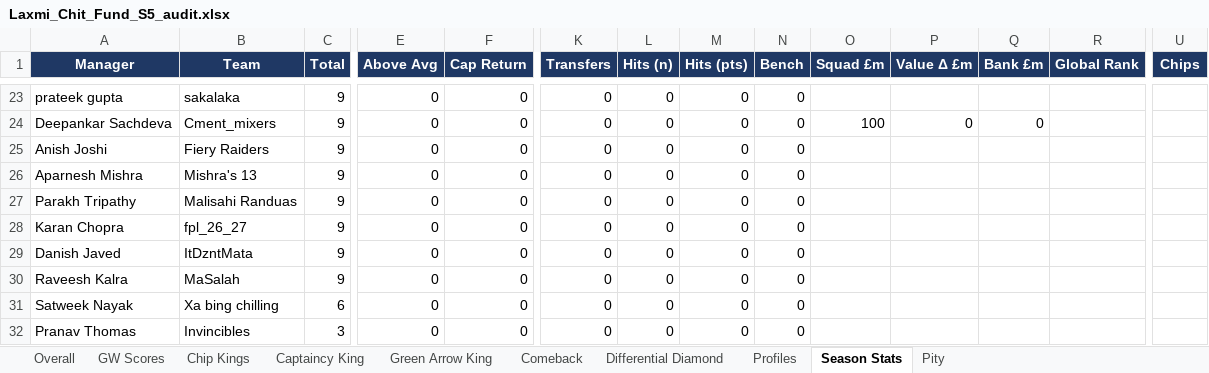
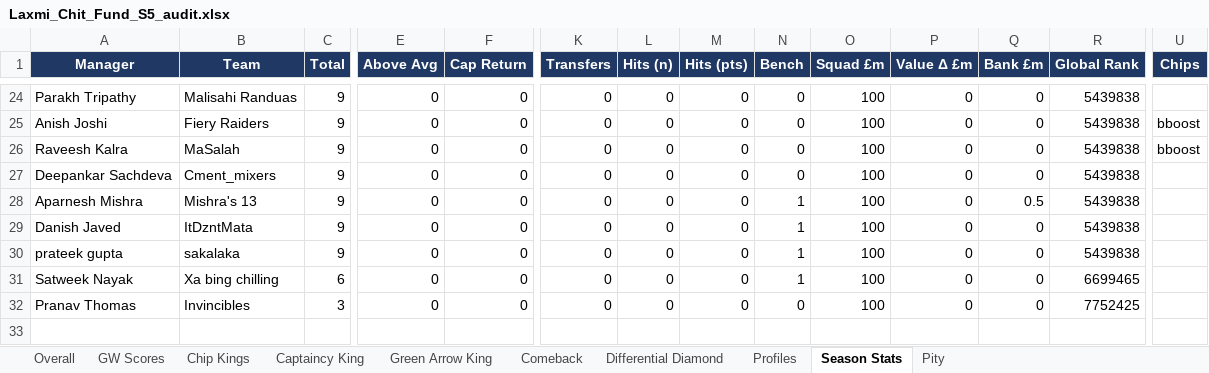
Before and after one commit to yash1997beohar/lcf-s5, an Excel workbook: docs/Laxmi_Chit_Fund_S5_audit.xlsx, sheet Season Stats, drawn as a sheet; only a part is shown, gaps mark what is left out; values as stored, in another font and other column widths than the file's, no borders; removed rows and columns are numbered as before the commit, all else as after; rows hold the shown columns only; the diff covers the shown part only; the diff names each change by its address in the sheet, - before the commit and + after, or states it on an @@ line.

```diff
--- a/docs/Laxmi_Chit_Fund_S5_audit.xlsx (sheet Season Stats)
+++ b/docs/Laxmi_Chit_Fund_S5_audit.xlsx (sheet Season Stats)
-A24 (Manager): prateek gupta
+A24 (Manager): Parakh Tripathy
-B24 (Team): sakalaka
+B24 (Team): Malisahi Randuas
-O24 (Squad £m): (empty)
+O24 (Squad £m): 100
-P24 (Value Δ £m): (empty)
+P24 (Value Δ £m): 0
-Q24 (Bank £m): (empty)
+Q24 (Bank £m): 0
-R24 (Global Rank): (empty)
+R24 (Global Rank): 5439838
+row 25: Anish Joshi | Fiery Raiders | 9 | 0 | 0 | 0 | 0 | 0 | 0 | 100 | 0 | 0 | 5439838 | bboost
+row 26: Raveesh Kalra | MaSalah | 9 | 0 | 0 | 0 | 0 | 0 | 0 | 100 | 0 | 0 | 5439838 | bboost
-R27 (Global Rank): (empty)
+R27 (Global Rank): 5439838
-row 25: Anish Joshi | Fiery Raiders | 9 | 0 | 0 | 0 | 0 | 0 | 0
-N28 (Bench): 0
+N28 (Bench): 1
-O28 (Squad £m): (empty)
+O28 (Squad £m): 100
-P28 (Value Δ £m): (empty)
+P28 (Value Δ £m): 0
-Q28 (Bank £m): (empty)
+Q28 (Bank £m): 0.5
-R28 (Global Rank): (empty)
+R28 (Global Rank): 5439838
-row 27: Parakh Tripathy | Malisahi Randuas | 9 | 0 | 0 | 0 | 0 | 0 | 0
-row 28: Karan Chopra | fpl_26_27 | 9 | 0 | 0 | 0 | 0 | 0 | 0
-N29 (Bench): 0
+N29 (Bench): 1
-O29 (Squad £m): (empty)
+O29 (Squad £m): 100
-P29 (Value Δ £m): (empty)
+P29 (Value Δ £m): 0
-Q29 (Bank £m): (empty)
+Q29 (Bank £m): 0
-R29 (Global Rank): (empty)
+R29 (Global Rank): 5439838
-row 30: Raveesh Kalra | MaSalah | 9 | 0 | 0 | 0 | 0 | 0 | 0
+row 30: prateek gupta | sakalaka | 9 | 0 | 0 | 0 | 0 | 0 | 1 | 100 | 0 | 0 | 5439838
-N31 (Bench): 0
+N31 (Bench): 1
-O31:O32 (Squad £m): (empty)
+O31:O32 (Squad £m): 100
-P31:P32 (Value Δ £m): (empty)
+P31:P32 (Value Δ £m): 0
-Q31:Q32 (Bank £m): (empty)
+Q31:Q32 (Bank £m): 0
-R31 (Global Rank): (empty)
+R31 (Global Rank): 6699465
-R32 (Global Rank): (empty)
+R32 (Global Rank): 7752425
```
Also changed, not shown: 8 added rows, 7 removed rows and 66 edited cells elsewhere in this sheet, sheet Captaincy King, sheet Green Arrow King, sheet GW Scores, sheet Overall, sheet Profiles, 2 other files.
